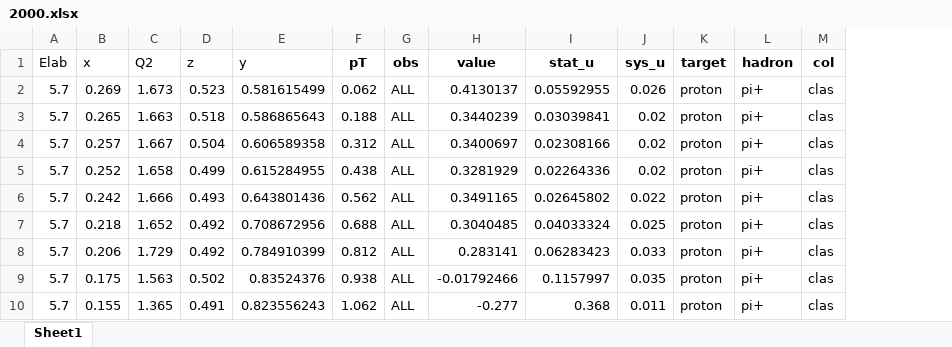
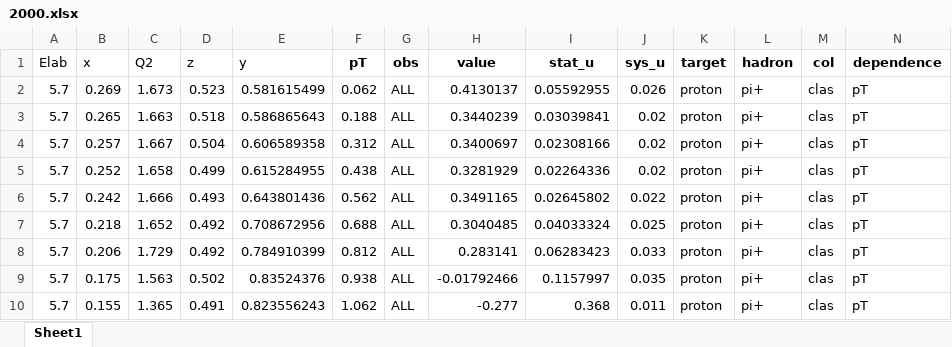
Before and after one commit to prokudin/PSU-PHYS296, an Excel workbook: Python/database/sidis/expdata/2000.xlsx, sheet Sheet1, drawn as a sheet; values as stored, in another font and other column widths than the file's, no borders; the diff names each change by its address in the sheet, - before the commit and + after, or states it on an @@ line.

```diff
--- a/Python/database/sidis/expdata/2000.xlsx (sheet Sheet1)
+++ b/Python/database/sidis/expdata/2000.xlsx (sheet Sheet1)
+column N (dependence), rows 2-10: all pT
```
Also changed, not shown: Python/database/sidis/expdata/2001.xlsx, 2 other files.
